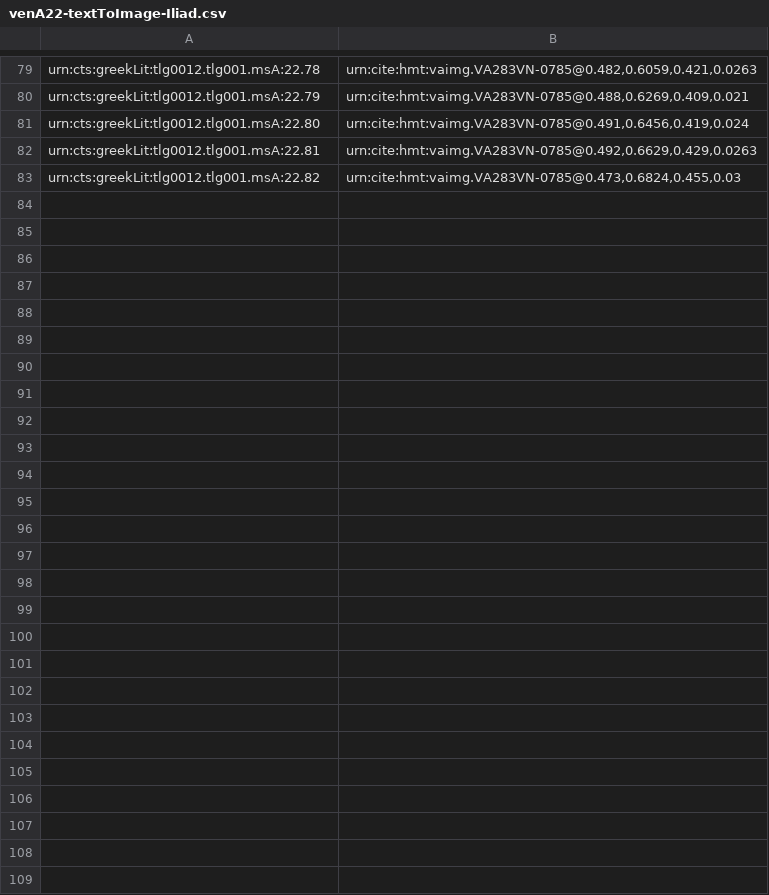
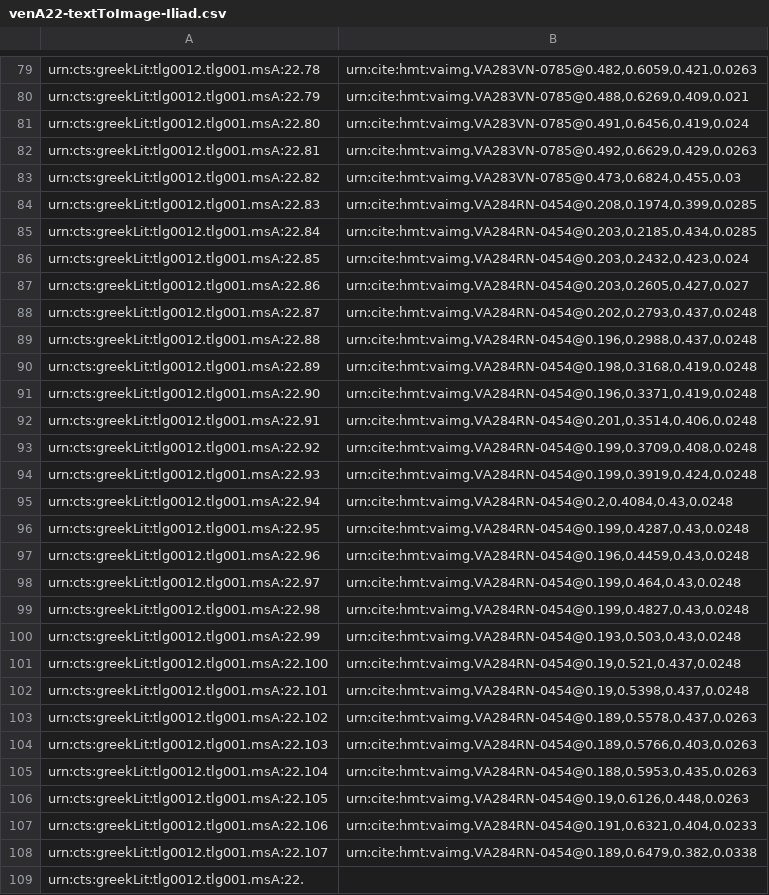
Before and after one commit to hmteditors/closed-hmt-22, a CSV file: indices/venA22-textToImage-Iliad.csv, drawn as a sheet; only a part is shown, gaps mark what is left out.

Commit message:
page 284r

```diff
--- a/indices/venA22-textToImage-Iliad.csv
+++ b/indices/venA22-textToImage-Iliad.csv
@@ -83 +83,27 @@ urn:cts:greekLit:tlg0012.tlg001.msA:22.81,"urn:cite:hmt:vaimg.VA283VN-0785@0.492
 urn:cts:greekLit:tlg0012.tlg001.msA:22.82,"urn:cite:hmt:vaimg.VA283VN-0785@0.473,0.6824,0.455,0.03"
+urn:cts:greekLit:tlg0012.tlg001.msA:22.83,"urn:cite:hmt:vaimg.VA284RN-0454@0.208,0.1974,0.399,0.0285"
+urn:cts:greekLit:tlg0012.tlg001.msA:22.84,"urn:cite:hmt:vaimg.VA284RN-0454@0.203,0.2185,0.434,0.0285"
+urn:cts:greekLit:tlg0012.tlg001.msA:22.85,"urn:cite:hmt:vaimg.VA284RN-0454@0.203,0.2432,0.423,0.024"
+urn:cts:greekLit:tlg0012.tlg001.msA:22.86,"urn:cite:hmt:vaimg.VA284RN-0454@0.203,0.2605,0.427,0.027"
+urn:cts:greekLit:tlg0012.tlg001.msA:22.87,"urn:cite:hmt:vaimg.VA284RN-0454@0.202,0.2793,0.437,0.0248"
+urn:cts:greekLit:tlg0012.tlg001.msA:22.88,"urn:cite:hmt:vaimg.VA284RN-0454@0.196,0.2988,0.437,0.0248"
+urn:cts:greekLit:tlg0012.tlg001.msA:22.89,"urn:cite:hmt:vaimg.VA284RN-0454@0.198,0.3168,0.419,0.0248"
+urn:cts:greekLit:tlg0012.tlg001.msA:22.90,"urn:cite:hmt:vaimg.VA284RN-0454@0.196,0.3371,0.419,0.0248"
+urn:cts:greekLit:tlg0012.tlg001.msA:22.91,"urn:cite:hmt:vaimg.VA284RN-0454@0.201,0.3514,0.406,0.0248"
+urn:cts:greekLit:tlg0012.tlg001.msA:22.92,"urn:cite:hmt:vaimg.VA284RN-0454@0.199,0.3709,0.408,0.0248"
+urn:cts:greekLit:tlg0012.tlg001.msA:22.93,"urn:cite:hmt:vaimg.VA284RN-0454@0.199,0.3919,0.424,0.0248"
+urn:cts:greekLit:tlg0012.tlg001.msA:22.94,"urn:cite:hmt:vaimg.VA284RN-0454@0.2,0.4084,0.43,0.0248"
+urn:cts:greekLit:tlg0012.tlg001.msA:22.95,"urn:cite:hmt:vaimg.VA284RN-0454@0.199,0.4287,0.43,0.0248"
+urn:cts:greekLit:tlg0012.tlg001.msA:22.96,"urn:cite:hmt:vaimg.VA284RN-0454@0.196,0.4459,0.43,0.0248"
+urn:cts:greekLit:tlg0012.tlg001.msA:22.97,"urn:cite:hmt:vaimg.VA284RN-0454@0.199,0.464,0.43,0.0248"
+urn:cts:greekLit:tlg0012.tlg001.msA:22.98,"urn:cite:hmt:vaimg.VA284RN-0454@0.199,0.4827,0.43,0.0248"
+urn:cts:greekLit:tlg0012.tlg001.msA:22.99,"urn:cite:hmt:vaimg.VA284RN-0454@0.193,0.503,0.43,0.0248"
+urn:cts:greekLit:tlg0012.tlg001.msA:22.100,"urn:cite:hmt:vaimg.VA284RN-0454@0.19,0.521,0.437,0.0248"
+urn:cts:greekLit:tlg0012.tlg001.msA:22.101,"urn:cite:hmt:vaimg.VA284RN-0454@0.19,0.5398,0.437,0.0248"
+urn:cts:greekLit:tlg0012.tlg001.msA:22.102,"urn:cite:hmt:vaimg.VA284RN-0454@0.189,0.5578,0.437,0.0263"
+urn:cts:greekLit:tlg0012.tlg001.msA:22.103,"urn:cite:hmt:vaimg.VA284RN-0454@0.189,0.5766,0.403,0.0263"
+urn:cts:greekLit:tlg0012.tlg001.msA:22.104,"urn:cite:hmt:vaimg.VA284RN-0454@0.188,0.5953,0.435,0.0263"
+urn:cts:greekLit:tlg0012.tlg001.msA:22.105,"urn:cite:hmt:vaimg.VA284RN-0454@0.19,0.6126,0.448,0.0263"
+urn:cts:greekLit:tlg0012.tlg001.msA:22.106,"urn:cite:hmt:vaimg.VA284RN-0454@0.191,0.6321,0.404,0.0233"
+urn:cts:greekLit:tlg0012.tlg001.msA:22.107,"urn:cite:hmt:vaimg.VA284RN-0454@0.189,0.6479,0.382,0.0338"
+urn:cts:greekLit:tlg0012.tlg001.msA:22.,""
```
